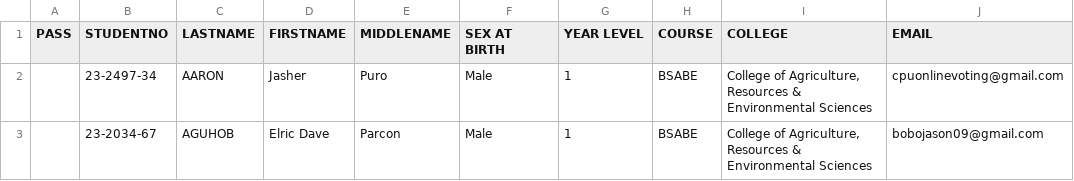
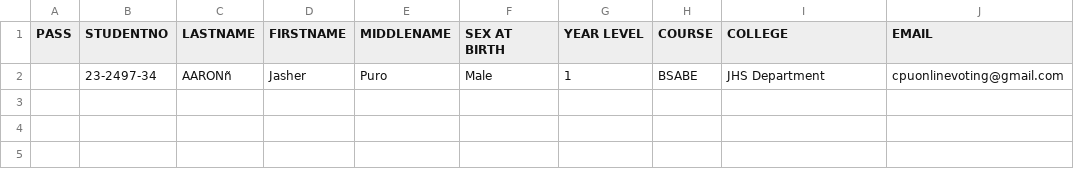
Before and after one commit to Airguardian97/CPR, a CSV file: Format For bulk.csv, drawn as a sheet.

```diff
--- a/Format For bulk.csv
+++ b/Format For bulk.csv
@@ -1,3 +1,2 @@
 PASS,STUDENTNO,LASTNAME,FIRSTNAME,MIDDLENAME,SEX AT BIRTH,YEAR LEVEL,COURSE,COLLEGE,EMAIL
-,23-2497-34,AARON                                             ,Jasher                                                      ,Puro                                              ,Male,1,BSABE,"College of Agriculture, Resources & Environmental Sciences",cpuonlinevoting@gmail.com
-,23-2034-67,AGUHOB                                            ,Elric Dave                                                  ,Parcon                                            ,Male,1,BSABE,"College of Agriculture, Resources & Environmental Sciences",bobojason09@gmail.com
+,23-2497-34,AARONñ                                             ,Jasher                                                      ,Puro                                              ,Male,1,BSABE,JHS Department,cpuonlinevoting@gmail.com
```
Also changed, not shown: 11 other files.
